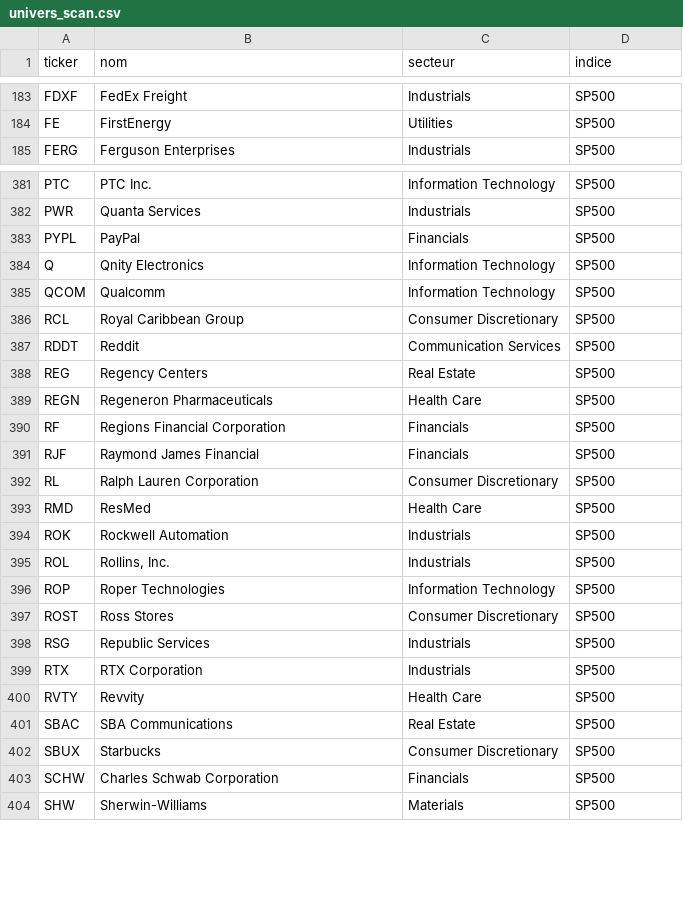
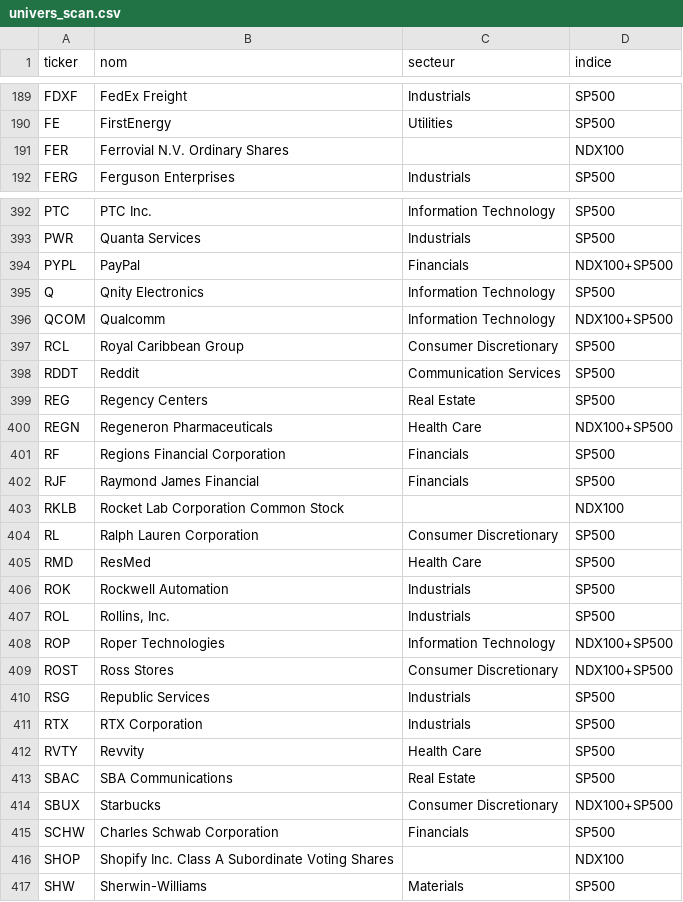
Before and after one commit to hay2ra/analyse-technique, a CSV file: data/univers_scan.csv, drawn as a sheet; only a part is shown, gaps mark what is left out; the diff covers the shown part only.

```diff
--- a/data/univers_scan.csv
+++ b/data/univers_scan.csv
@@ -184,2 +190,3 @@ FDXF,FedEx Freight,Industrials,SP500
 FE,FirstEnergy,Utilities,SP500
+FER,Ferrovial N.V. Ordinary Shares,,NDX100
 FERG,Ferguson Enterprises,Industrials,SP500
@@ -382,5 +393,5 @@ PTC,PTC Inc.,Information Technology,SP500
 PWR,Quanta Services,Industrials,SP500
-PYPL,PayPal,Financials,SP500
+PYPL,PayPal,Financials,NDX100+SP500
 Q,Qnity Electronics,Information Technology,SP500
-QCOM,Qualcomm,Information Technology,SP500
+QCOM,Qualcomm,Information Technology,NDX100+SP500
 RCL,Royal Caribbean Group,Consumer Discretionary,SP500
@@ -388,5 +399,6 @@ RDDT,Reddit,Communication Services,SP500
 REG,Regency Centers,Real Estate,SP500
-REGN,Regeneron Pharmaceuticals,Health Care,SP500
+REGN,Regeneron Pharmaceuticals,Health Care,NDX100+SP500
 RF,Regions Financial Corporation,Financials,SP500
 RJF,Raymond James Financial,Financials,SP500
+RKLB,Rocket Lab Corporation Common Stock,,NDX100
 RL,Ralph Lauren Corporation,Consumer Discretionary,SP500
@@ -395,4 +407,4 @@ ROK,Rockwell Automation,Industrials,SP500
 ROL,"Rollins, Inc.",Industrials,SP500
-ROP,Roper Technologies,Information Technology,SP500
-ROST,Ross Stores,Consumer Discretionary,SP500
+ROP,Roper Technologies,Information Technology,NDX100+SP500
+ROST,Ross Stores,Consumer Discretionary,NDX100+SP500
 RSG,Republic Services,Industrials,SP500
@@ -401,4 +413,5 @@ RVTY,Revvity,Health Care,SP500
 SBAC,SBA Communications,Real Estate,SP500
-SBUX,Starbucks,Consumer Discretionary,SP500
+SBUX,Starbucks,Consumer Discretionary,NDX100+SP500
 SCHW,Charles Schwab Corporation,Financials,SP500
+SHOP,Shopify Inc. Class A Subordinate Voting Shares,,NDX100
 SHW,Sherwin-Williams,Materials,SP500
```
Also changed, not shown: 12 added rows and 80 edited cells elsewhere in this file, data/scan.csv, data/synthese.csv, 6 other files.
